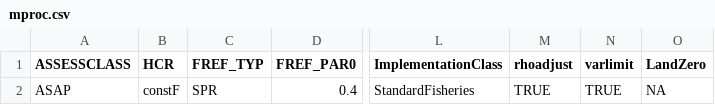
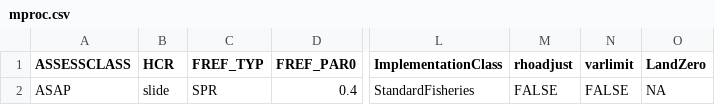
Before and after one commit to lkerr/groundfish-MSE, a CSV file: modelParameters/mproc.csv, drawn as a sheet; only a part is shown, gaps mark what is left out; the diff names each change by its address in the sheet, - before the commit and + after, or states it on an @@ line.

```diff
--- a/modelParameters/mproc.csv
+++ b/modelParameters/mproc.csv
-B2 (HCR): constF
+B2 (HCR): slide
-M2 (rhoadjust): TRUE
+M2 (rhoadjust): FALSE
-N2 (varlimit): TRUE
+N2 (varlimit): FALSE
```
Also changed, not shown: 1 other file.
